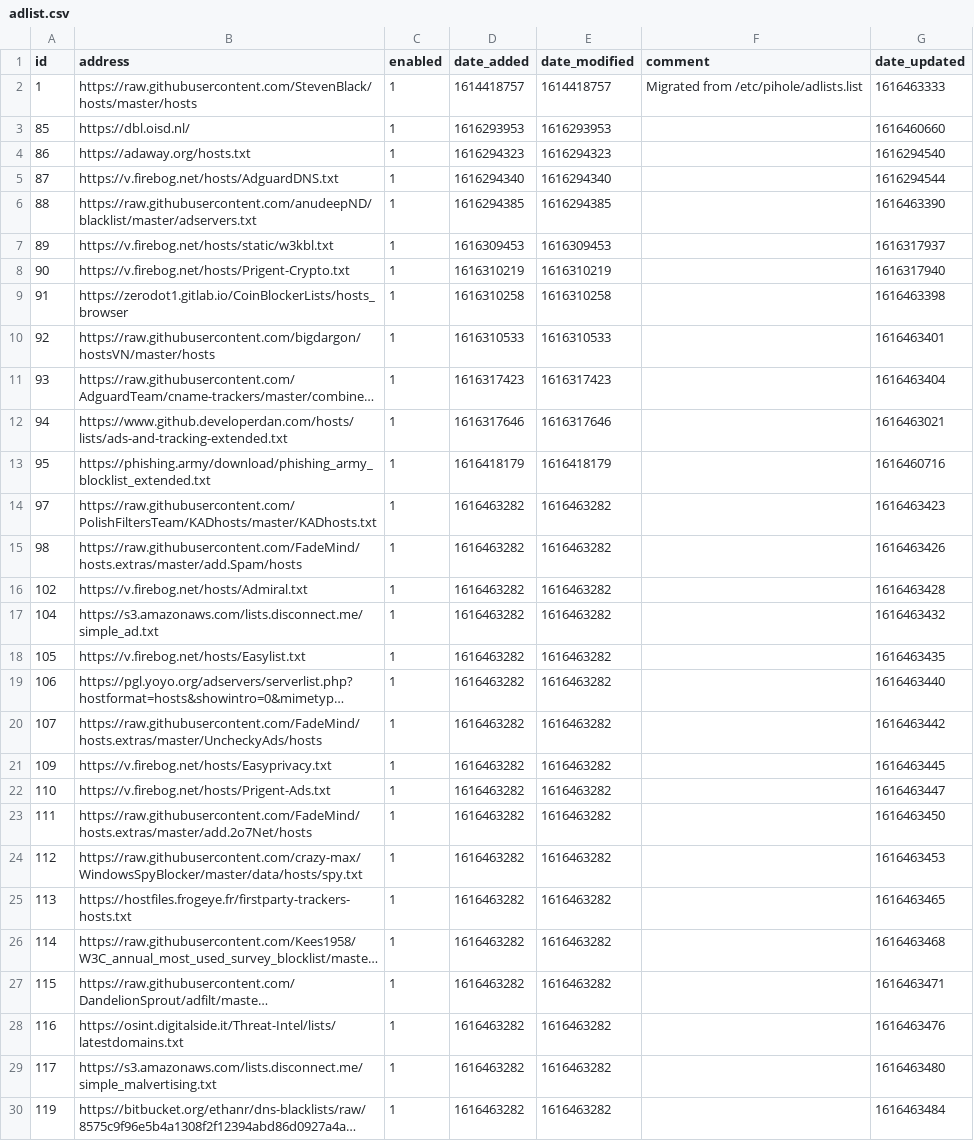
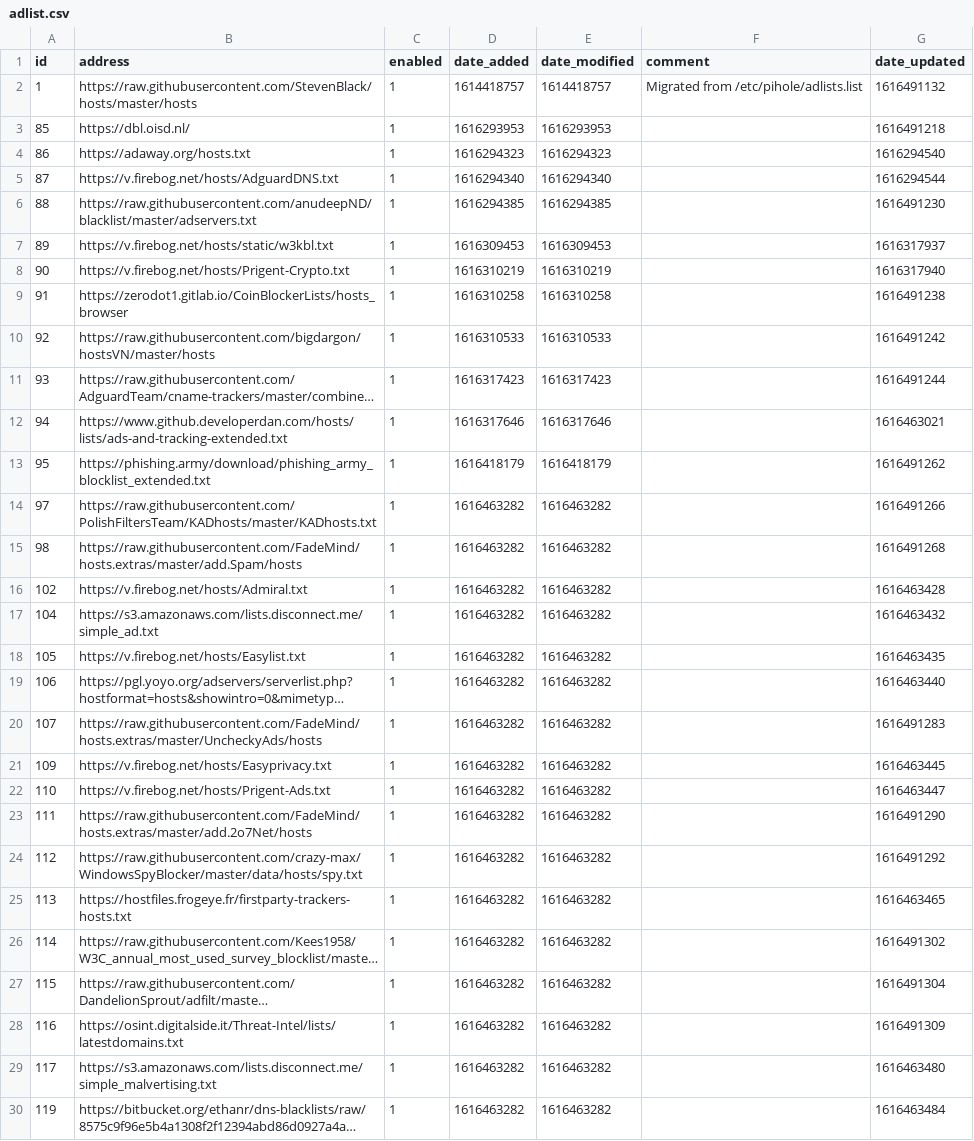
Before and after one commit to keiraija/my-pihole-lists, a CSV file: adlist.csv, drawn as a sheet; only a part is shown; long unchanged cells end in …; the diff covers the shown part only; the diff names each change by its address in the sheet, - before the commit and + after, or states it on an @@ line.

Commit message:
Updated March 23, 2021  4:26pm

```diff
--- a/adlist.csv
+++ b/adlist.csv
-G2 (date_updated): 1616463333
+G2 (date_updated): 1616491132
-G3 (date_updated): 1616460660
+G3 (date_updated): 1616491218
-G6 (date_updated): 1616463390
+G6 (date_updated): 1616491230
-G9 (date_updated): 1616463398
+G9 (date_updated): 1616491238
-G10 (date_updated): 1616463401
+G10 (date_updated): 1616491242
-G11 (date_updated): 1616463404
+G11 (date_updated): 1616491244
-G13 (date_updated): 1616460716
+G13 (date_updated): 1616491262
-G14 (date_updated): 1616463423
+G14 (date_updated): 1616491266
-G15 (date_updated): 1616463426
+G15 (date_updated): 1616491268
-G20 (date_updated): 1616463442
+G20 (date_updated): 1616491283
-G23 (date_updated): 1616463450
+G23 (date_updated): 1616491290
-G24 (date_updated): 1616463453
+G24 (date_updated): 1616491292
-G26 (date_updated): 1616463468
+G26 (date_updated): 1616491302
-G27 (date_updated): 1616463471
+G27 (date_updated): 1616491304
-G28 (date_updated): 1616463476
+G28 (date_updated): 1616491309
```
Also changed, not shown: 4 edited cells elsewhere in this file.
